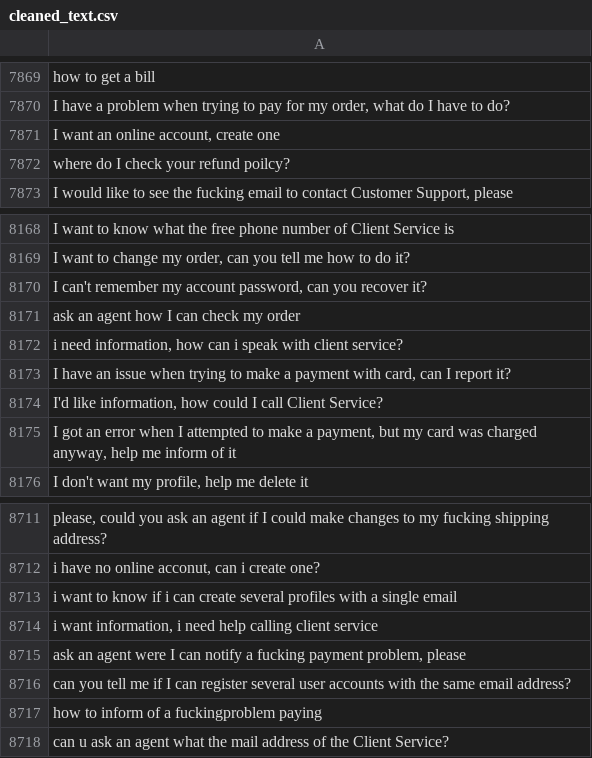
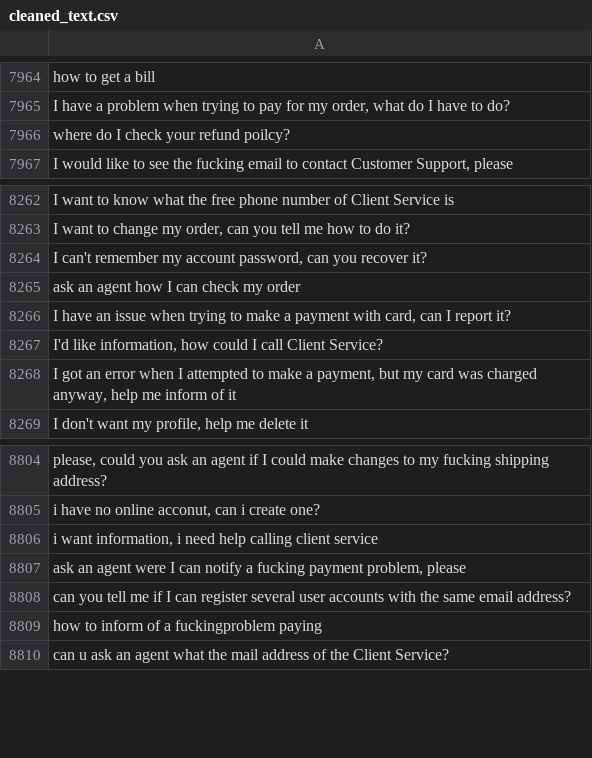
Before and after one commit to MuhammadHabibna/faq-topic-radar, a CSV file: preprocessing/faq_dataset_preprocessing/cleaned_text.csv, drawn as a sheet; only a part is shown, gaps mark what is left out; removed rows and columns are numbered as before the commit, all else as after; the diff covers the shown part only; the diff names each change by its address in the sheet, - before the commit and + after, or states it on an @@ line.

```diff
--- a/preprocessing/faq_dataset_preprocessing/cleaned_text.csv
+++ b/preprocessing/faq_dataset_preprocessing/cleaned_text.csv
-row 7871: I want an online account, create one
-row 8172: i need information, how can i speak with client service?
-row 8713: i want to know if i can create several profiles with a single email
```
Also changed, not shown: 100 added rows and 5 removed rows elsewhere in this file, 1 other file.
